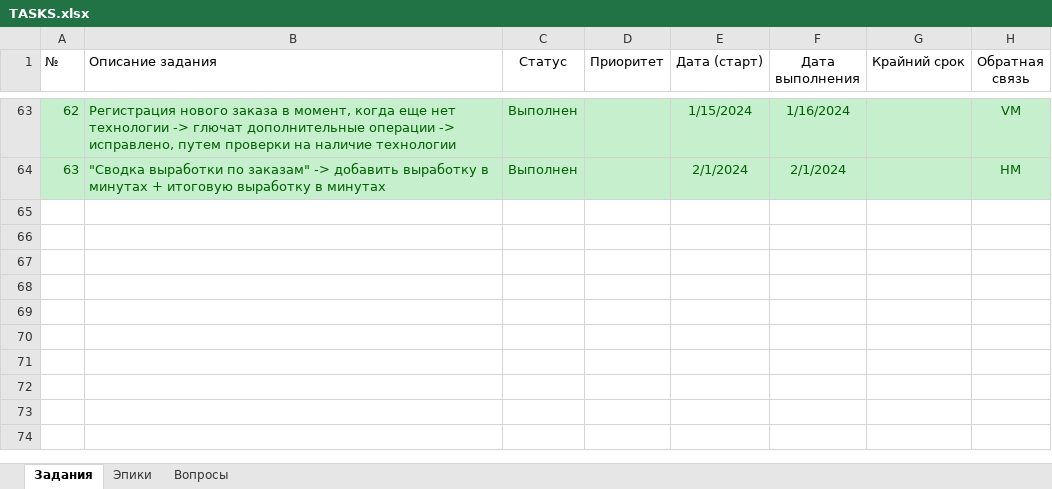
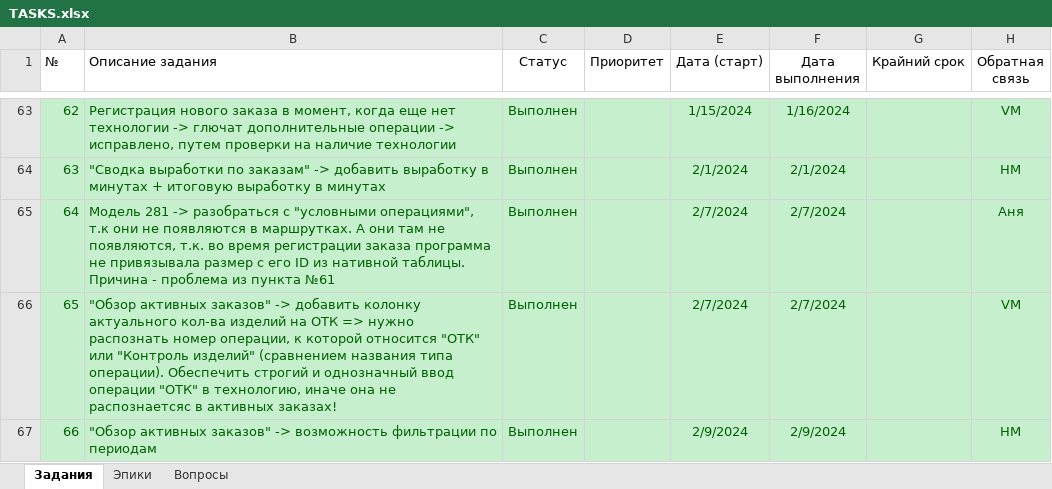
Before and after one commit to VitalijsMuzalovs/Kristal, an Excel workbook: TASKS.xlsx, sheet Задания, drawn as a sheet; only a part is shown, gaps mark what is left out; values as stored, in another font and other column widths than the file's, no borders; table styles not drawn; the diff names each change by its address in the sheet, - before the commit and + after, or states it on an @@ line.

```diff
--- a/TASKS.xlsx (sheet Задания)
+++ b/TASKS.xlsx (sheet Задания)
+row 65: 64 | Модель 281 -> разобраться с "условными операциями", т.к они не появляются в маршрутках. А они там не появляются, т.к. во время регистрации заказа программа не привязывала размер с его ID из нативной таблицы. Причина - проблема из пункта №61 | Выполнен |  | 2/7/2024 | 2/7/2024 |  | Аня
+row 66: 65 | "Обзор активных заказов" -> добавить колонку актуального кол-ва изделий на ОТК => нужно распознать номер операции, к которой относится "ОТК" или "Контроль изделий" (сравнением названия типа операции). Обеспечить строгий и однозначный ввод операции "ОТК" в технологию, иначе она не распознаетсяс в активных заказах! | Выполнен |  | 2/7/2024 | 2/7/2024 |  | VM
+row 67: 66 | "Обзор активных заказов" -> возможность фильтрации по периодам | Выполнен |  | 2/9/2024 | 2/9/2024 |  | НМ
```
Also changed, not shown: 4 other files.
